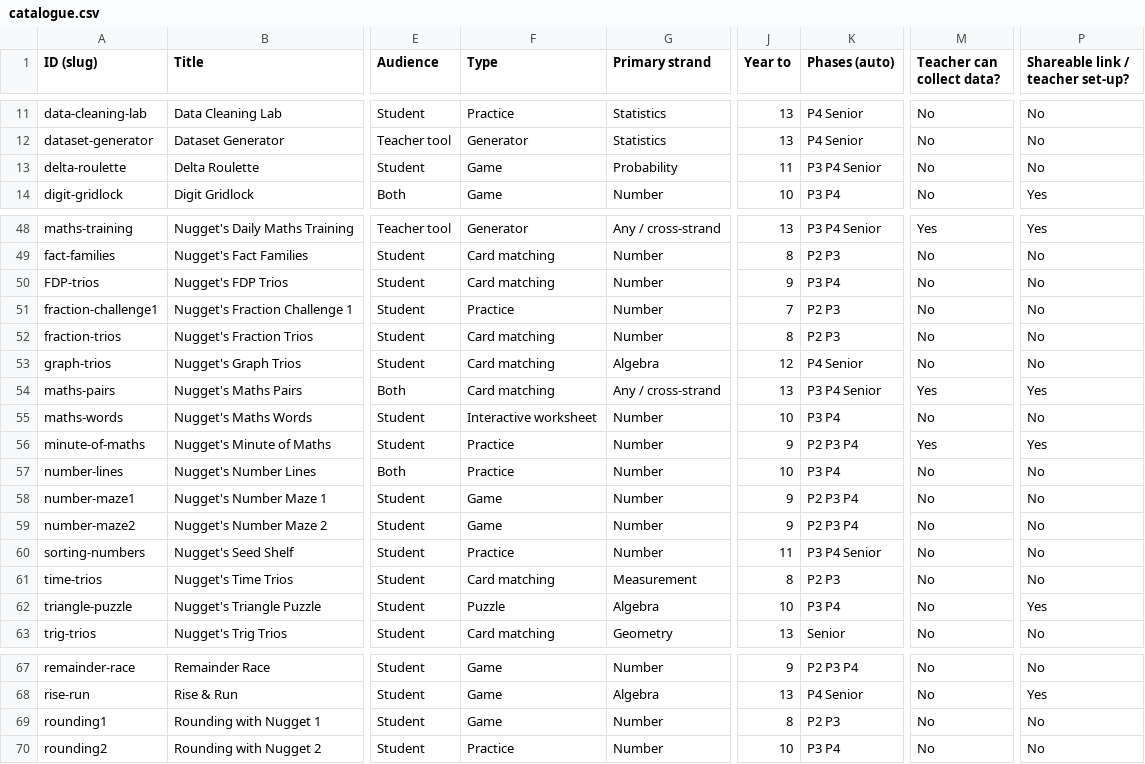
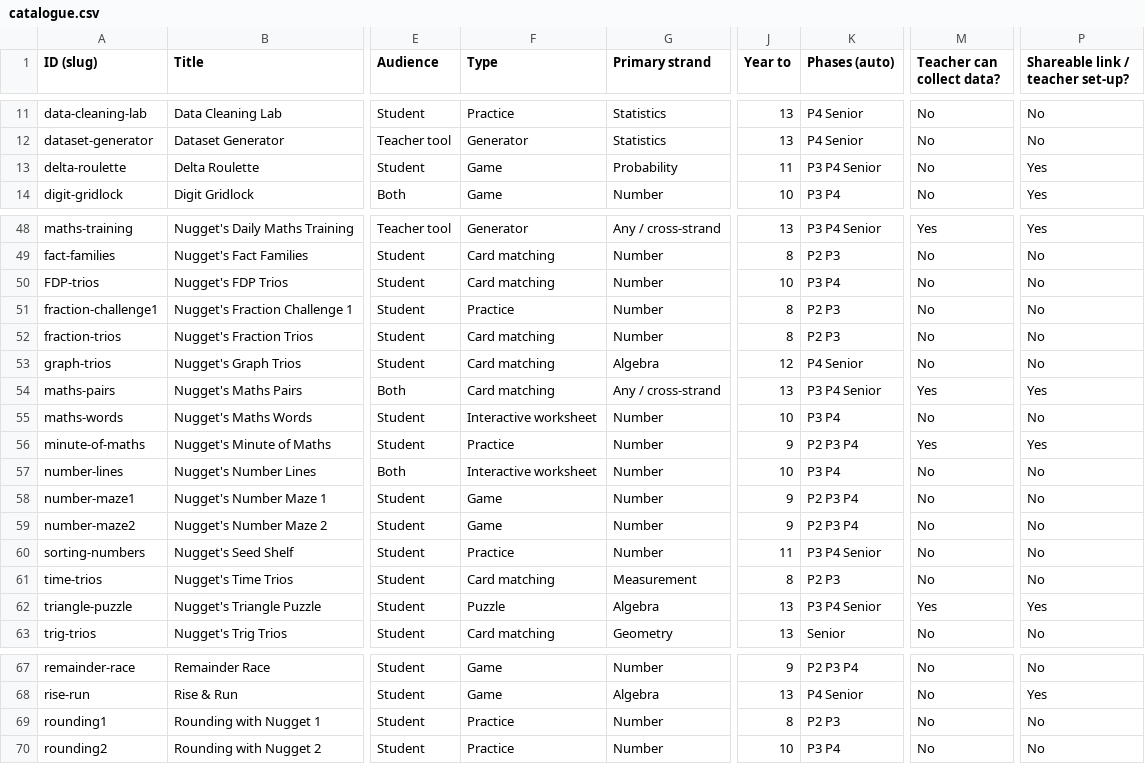
Before and after one commit to utepoelman/nugget-maths, a CSV file: catalogue.csv, drawn as a sheet; only a part is shown, gaps mark what is left out; the diff names each change by its address in the sheet, - before the commit and + after, or states it on an @@ line.

Commit message:
Add files via upload

```diff
--- a/catalogue.csv
+++ b/catalogue.csv
-P13 (Shareable link / teacher set-up?): No
+P13 (Shareable link / teacher set-up?): Yes
-J50 (Year to): 9
+J50 (Year to): 10
-J51 (Year to): 7
+J51 (Year to): 8
-F57 (Type): Practice
+F57 (Type): Interactive worksheet
-J62 (Year to): 10
+J62 (Year to): 13
-K62 (Phases (auto)): P3 P4
+K62 (Phases (auto)): P3 P4 Senior
-M62 (Teacher can collect data?): No
+M62 (Teacher can collect data?): Yes
-F69 (Type): Game
+F69 (Type): Practice
```
